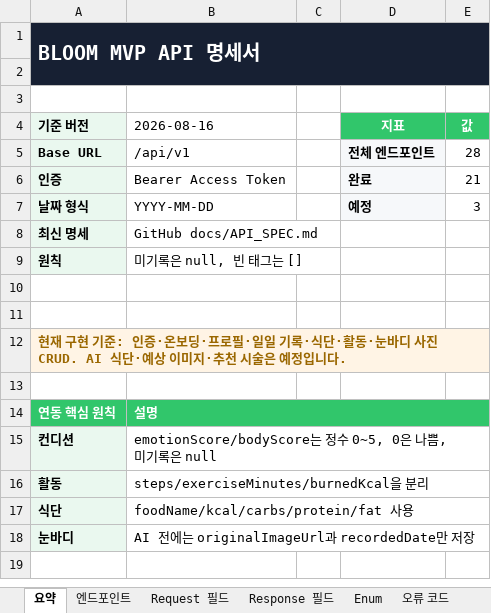
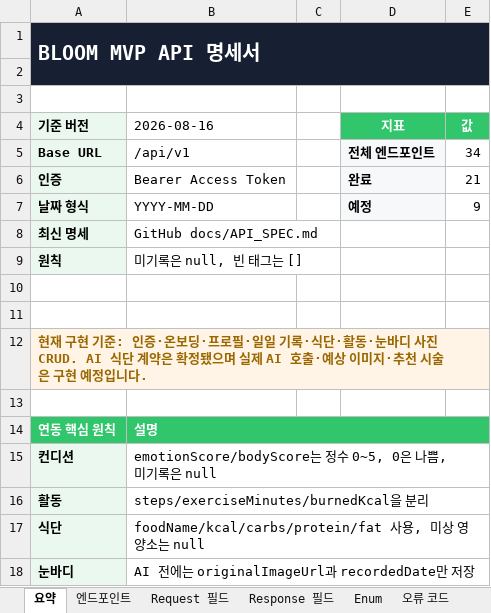
Before and after one commit to Lee1Jae/likelion-hanyang-erica-hackathon-team2-backend, an Excel workbook: docs/BLOOM_MVP_API_명세서.xlsx, sheet 요약, drawn as a sheet; values as stored, in another font and other column widths than the file's, no borders; the diff names each change by its address in the sheet, - before the commit and + after, or states it on an @@ line.

```diff
--- a/docs/BLOOM_MVP_API_명세서.xlsx (sheet 요약)
+++ b/docs/BLOOM_MVP_API_명세서.xlsx (sheet 요약)
-E5 (값): 28
+E5 (값): 34
-E7 (값): 3
+E7 (값): 9
-A12 (기준 버전): …CRUD. AI 식단·예상 이미지·추천 시술은 예정입…
+A12 (기준 버전): …CRUD. AI 식단 계약은 확정됐으며 실제 AI 호출·예상 이미지·추천 시술은 구현 예정입…
-B17 (2026-08-16): foodName/kcal/carbs/protein/fat 사용
+B17 (2026-08-16): foodName/kcal/carbs/protein/fat 사용, 미상 영양소는 null
```
Also changed, not shown: sheet Request 필드, sheet 엔드포인트, sheet Response 필드, sheet AI 공개 API, sheet AI 상태.
